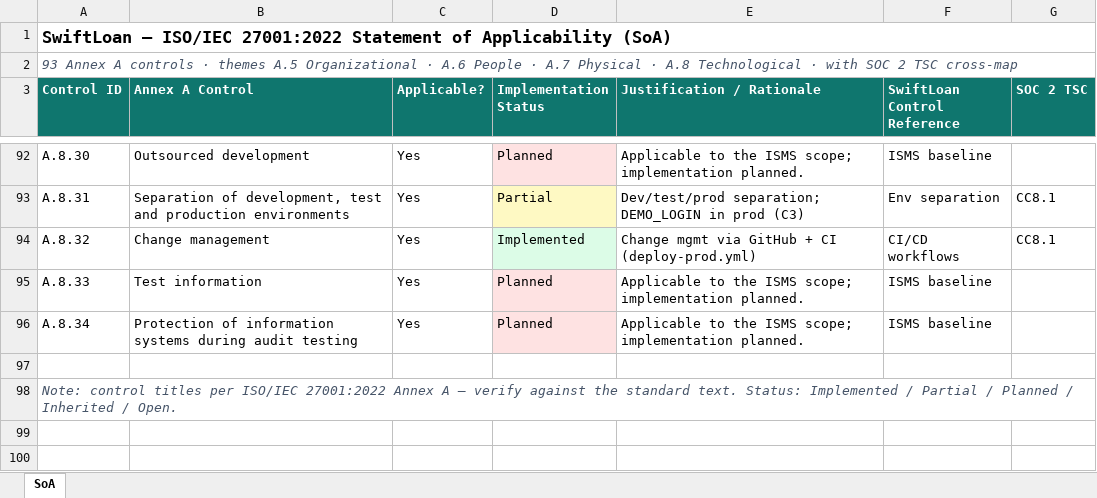
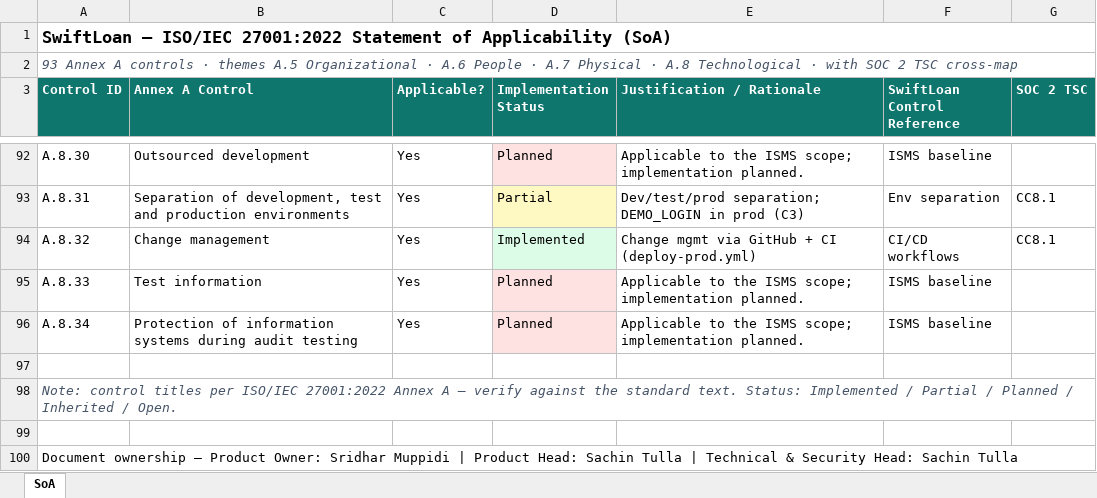
Before and after one commit to sachintulla/SwiftLoan-Platform, an Excel workbook: docs/compliance/05-Statement-of-Applicability.xlsx, sheet SoA, drawn as a sheet; only a part is shown, gaps mark what is left out; values as stored, in another font and other column widths than the file's, no borders; the diff names each change by its address in the sheet, - before the commit and + after, or states it on an @@ line.

```diff
--- a/docs/compliance/05-Statement-of-Applicability.xlsx (sheet SoA)
+++ b/docs/compliance/05-Statement-of-Applicability.xlsx (sheet SoA)
+row 99: (empty)
+row 100: Document ownership — Product Owner: Sridhar Muppidi | Product Head: Sachin Tulla | Technical & Security Head: Sachin Tulla
```
Also changed, not shown: docs/compliance/06-Compliance-Evidence-Pack-and-Claims-Matrix.xlsx, docs/compliance/07-SDLC-Change-Management-Tracker.xlsx, 16 other files.
